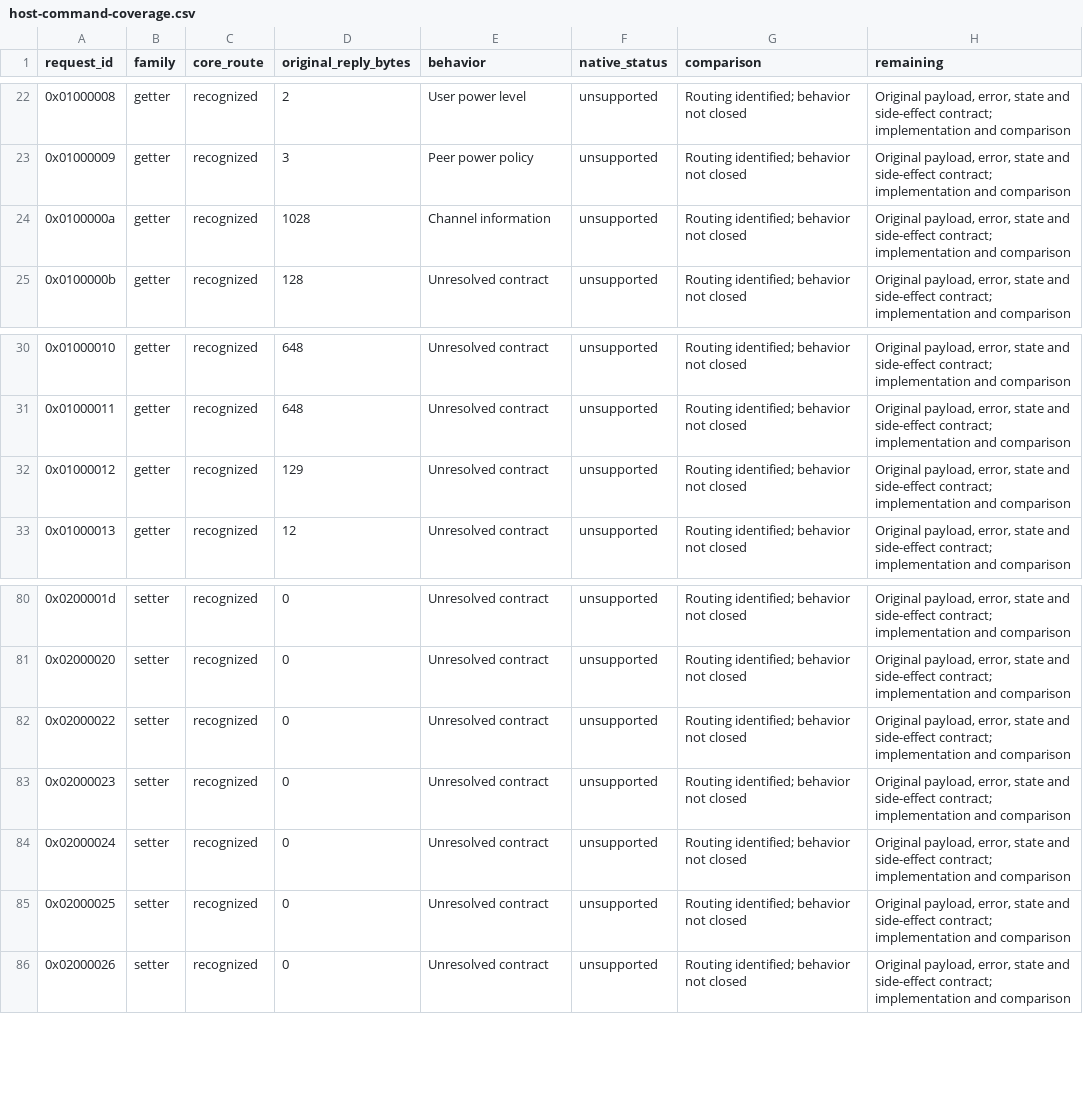
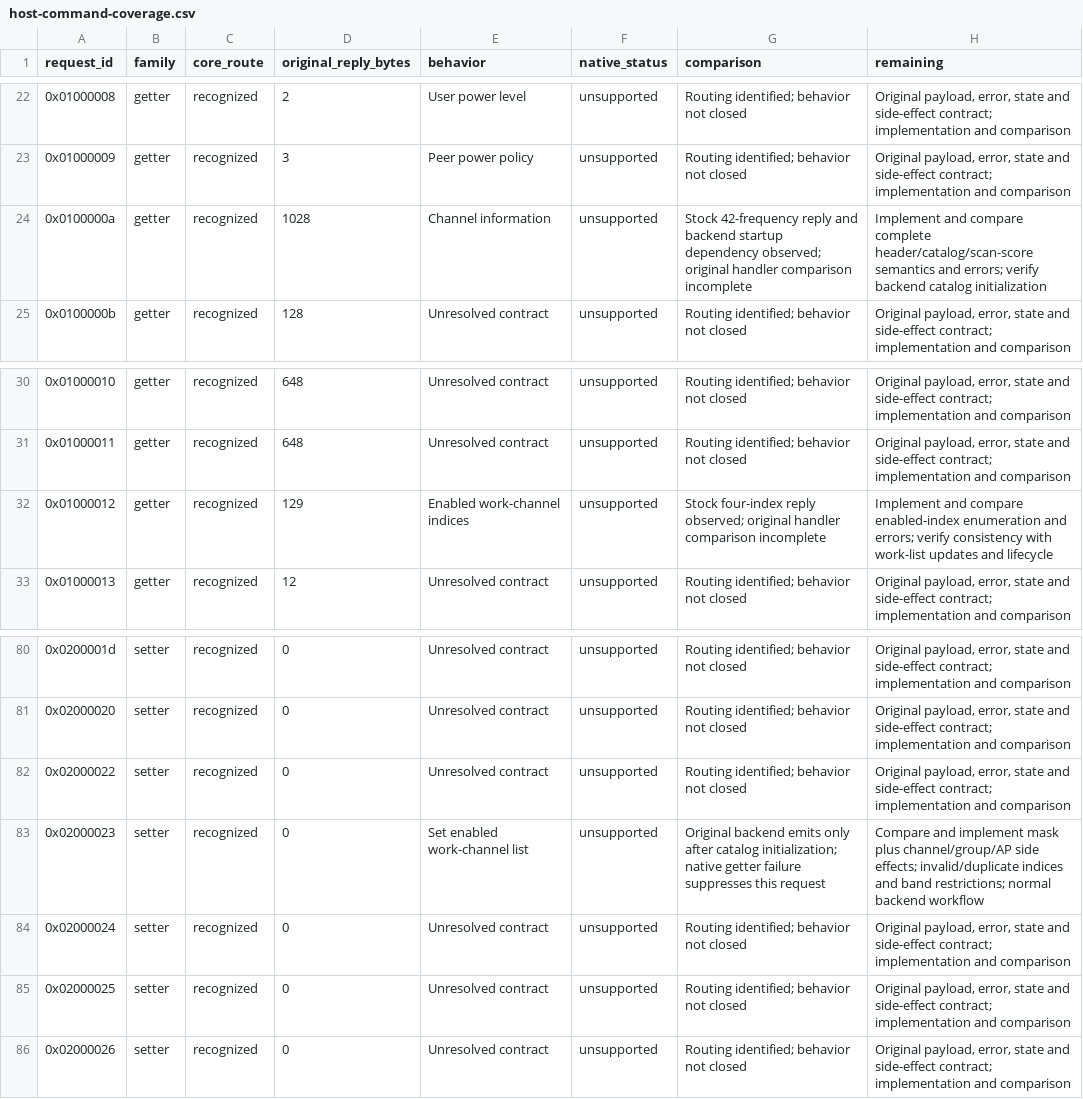
Before and after one commit to gehee/Open8030, a CSV file: docs/host-command-coverage.csv, drawn as a sheet; only a part is shown, gaps mark what is left out.

Commit message:
Trace scan catalog mismatch to backend initialization dependency

```diff
--- a/docs/host-command-coverage.csv
+++ b/docs/host-command-coverage.csv
@@ -23,3 +23,3 @@ request_id,family,core_route,original_reply_bytes,behavior,native_status,compari
 0x01000009,getter,recognized,3,Peer power policy,unsupported,Routing identified; behavior not closed,"Original payload, error, state and side-effect contract; implementation and comparison"
-0x0100000a,getter,recognized,1028,Channel information,unsupported,Routing identified; behavior not closed,"Original payload, error, state and side-effect contract; implementation and comparison"
+0x0100000a,getter,recognized,1028,Channel information,unsupported,Stock 42-frequency reply and backend startup dependency observed; original handler comparison incomplete,Implement and compare complete header/catalog/scan-score semantics and errors; verify backend catalog initialization
 0x0100000b,getter,recognized,128,Unresolved contract,unsupported,Routing identified; behavior not closed,"Original payload, error, state and side-effect contract; implementation and comparison"
@@ -31,3 +31,3 @@ request_id,family,core_route,original_reply_bytes,behavior,native_status,compari
 0x01000011,getter,recognized,648,Unresolved contract,unsupported,Routing identified; behavior not closed,"Original payload, error, state and side-effect contract; implementation and comparison"
-0x01000012,getter,recognized,129,Unresolved contract,unsupported,Routing identified; behavior not closed,"Original payload, error, state and side-effect contract; implementation and comparison"
+0x01000012,getter,recognized,129,Enabled work-channel indices,unsupported,Stock four-index reply observed; original handler comparison incomplete,Implement and compare enabled-index enumeration and errors; verify consistency with work-list updates and lifecycle
 0x01000013,getter,recognized,12,Unresolved contract,unsupported,Routing identified; behavior not closed,"Original payload, error, state and side-effect contract; implementation and comparison"
@@ -82,3 +82,3 @@ request_id,family,core_route,original_reply_bytes,behavior,native_status,compari
 0x02000022,setter,recognized,0,Unresolved contract,unsupported,Routing identified; behavior not closed,"Original payload, error, state and side-effect contract; implementation and comparison"
-0x02000023,setter,recognized,0,Unresolved contract,unsupported,Routing identified; behavior not closed,"Original payload, error, state and side-effect contract; implementation and comparison"
+0x02000023,setter,recognized,0,Set enabled work-channel list,unsupported,Original backend emits only after catalog initialization; native getter failure suppresses this request,Compare and implement mask plus channel/group/AP side effects; invalid/duplicate indices and band restrictions; normal backend workflow
 0x02000024,setter,recognized,0,Unresolved contract,unsupported,Routing identified; behavior not closed,"Original payload, error, state and side-effect contract; implementation and comparison"
```
Also changed, not shown: 2 other files.
